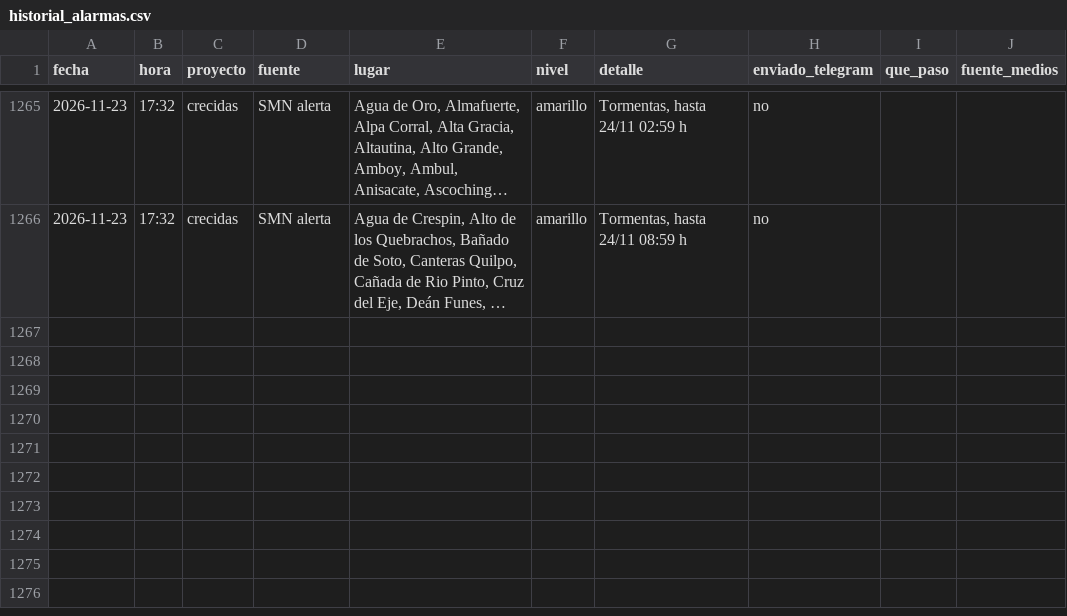
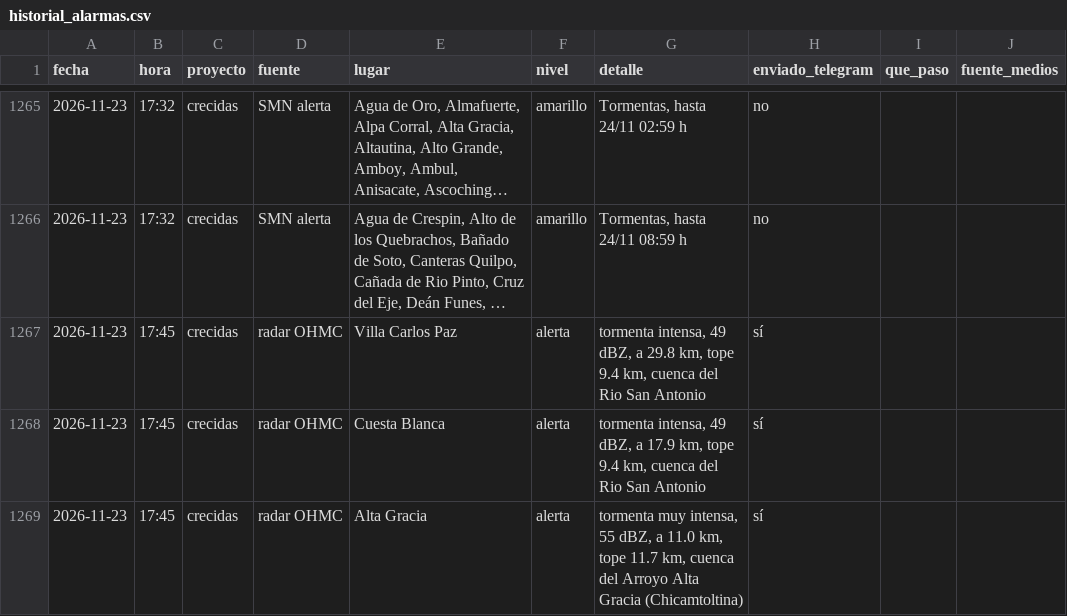
Before and after one commit to diegoesteve/predinun, a CSV file: data/historial_alarmas.csv, drawn as a sheet; only a part is shown, gaps mark what is left out; long unchanged cells end in …; the diff names each change by its address in the sheet, - before the commit and + after, or states it on an @@ line.

```diff
--- a/data/historial_alarmas.csv
+++ b/data/historial_alarmas.csv
+row 1267: 2026-11-23 | 17:45 | crecidas | radar OHMC | Villa Carlos Paz | alerta | tormenta intensa, 49 dBZ, a 29.8 km, tope 9.4 km, cuenca del Rio San Antonio | sí
+row 1268: 2026-11-23 | 17:45 | crecidas | radar OHMC | Cuesta Blanca | alerta | tormenta intensa, 49 dBZ, a 17.9 km, tope 9.4 km, cuenca del Rio San Antonio | sí
+row 1269: 2026-11-23 | 17:45 | crecidas | radar OHMC | Alta Gracia | alerta | tormenta muy intensa, 55 dBZ, a 11.0 km, tope 11.7 km, cuenca del Arroyo Alta Gracia (Chicamtoltina) | sí
```
Also changed, not shown: 18 other files.
